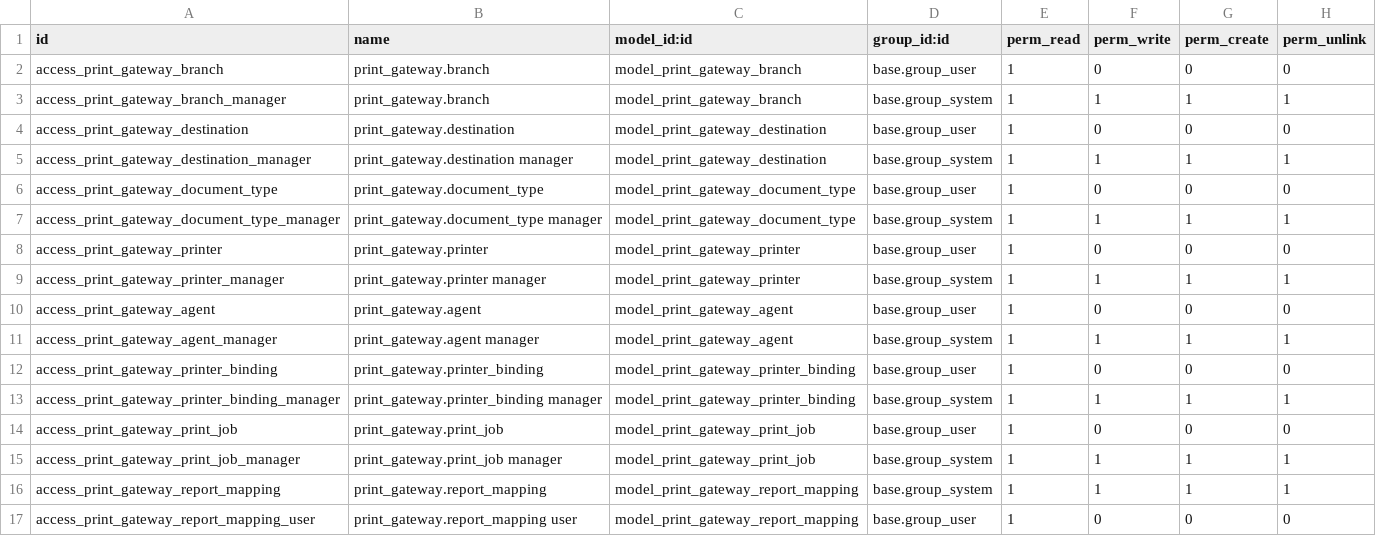
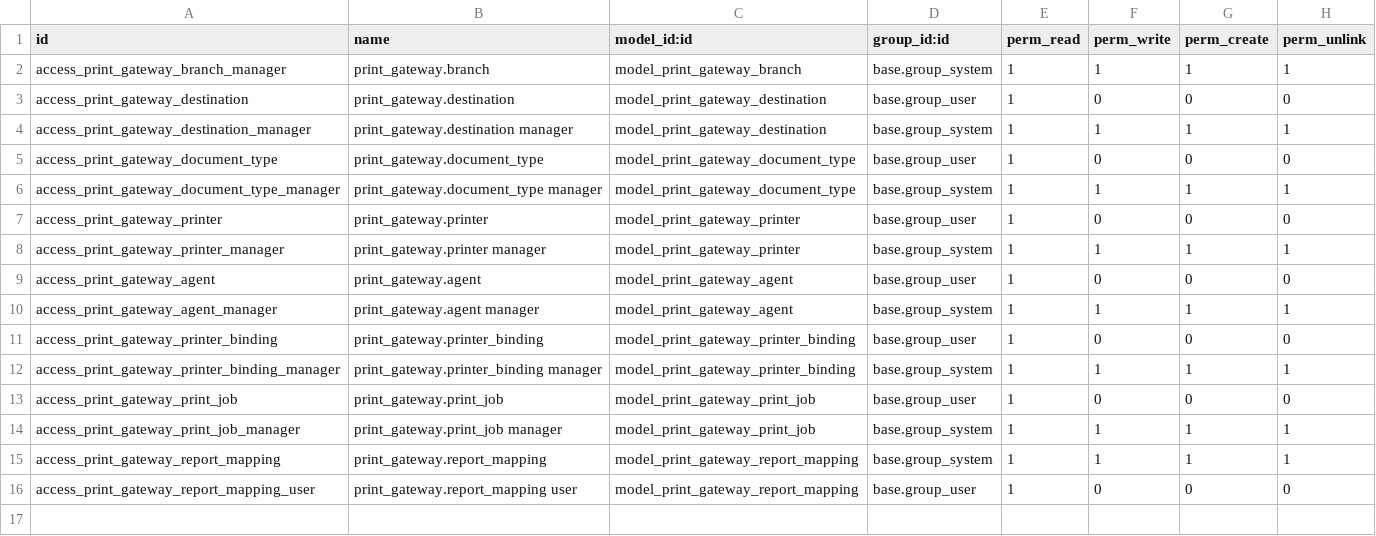
Before and after one commit to mo7medSa3d/printer-repo, a CSV file: odoo_addons/print_gateway/security/ir.model.access.csv, drawn as a sheet.

```diff
--- a/odoo_addons/print_gateway/security/ir.model.access.csv
+++ b/odoo_addons/print_gateway/security/ir.model.access.csv
@@ -1,3 +1,2 @@
 id,name,model_id:id,group_id:id,perm_read,perm_write,perm_create,perm_unlink
-access_print_gateway_branch,print_gateway.branch,model_print_gateway_branch,base.group_user,1,0,0,0
 access_print_gateway_branch_manager,print_gateway.branch,model_print_gateway_branch,base.group_system,1,1,1,1
```
Also changed, not shown: 14 other files.
